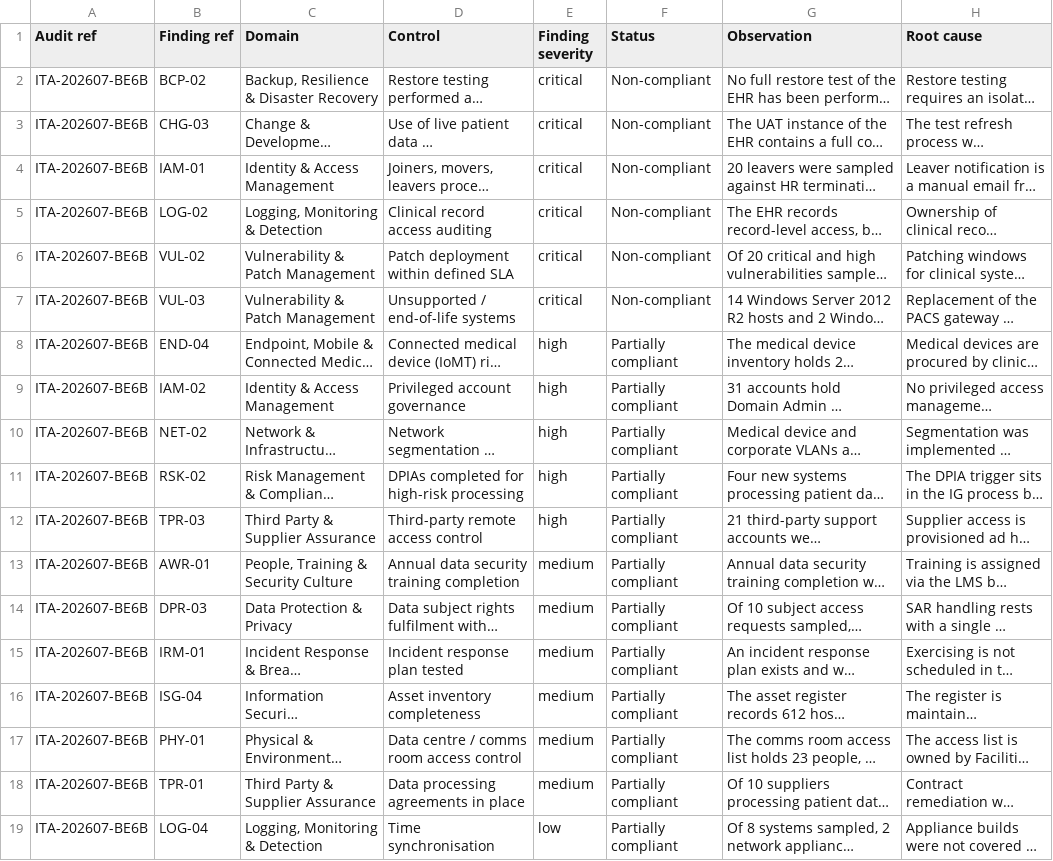
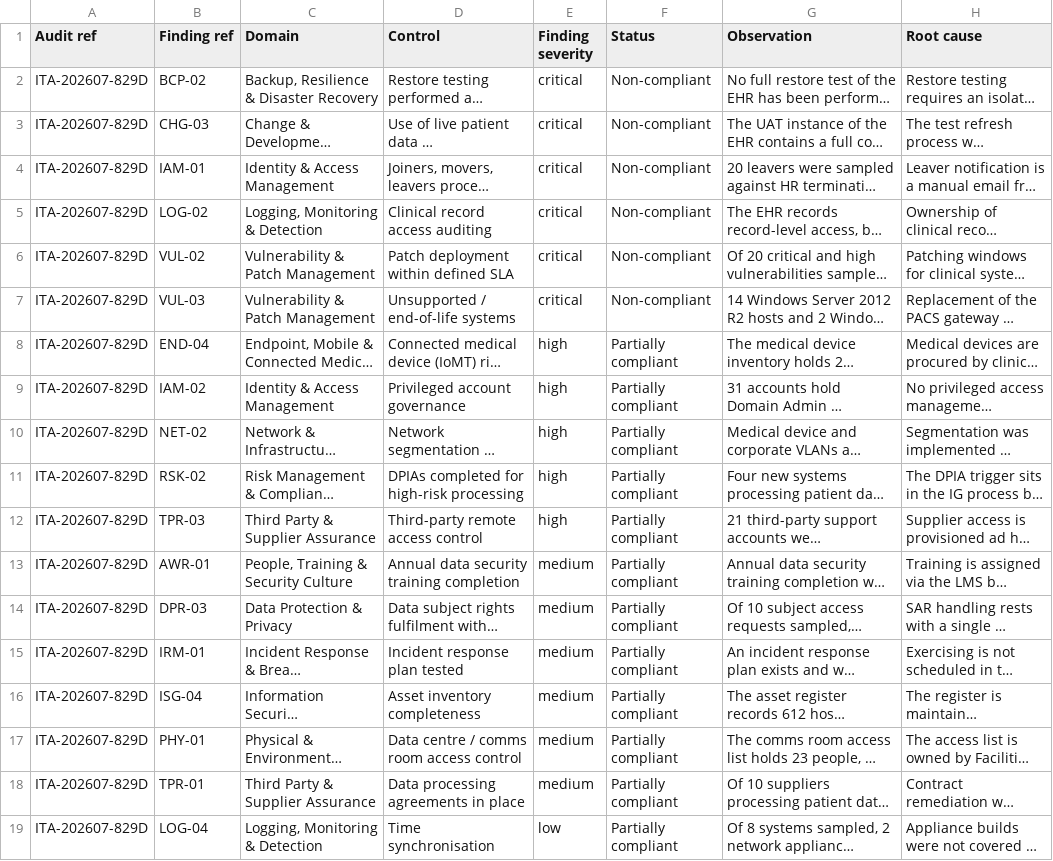
Before and after one commit to ajaytony1411-ajse/healthcare-it-audit-tool--10, a CSV file: demo_audit_action_plan.csv, drawn as a sheet; only a part is shown; long unchanged cells end in …; the diff names each change by its address in the sheet, - before the commit and + after, or states it on an @@ line.

```diff
--- a/demo_audit_action_plan.csv
+++ b/demo_audit_action_plan.csv
-A2:A19 (Audit ref): ITA-202607-BE6B
+A2:A19 (Audit ref): ITA-202607-829D
```
Also changed, not shown: 9 other files.
